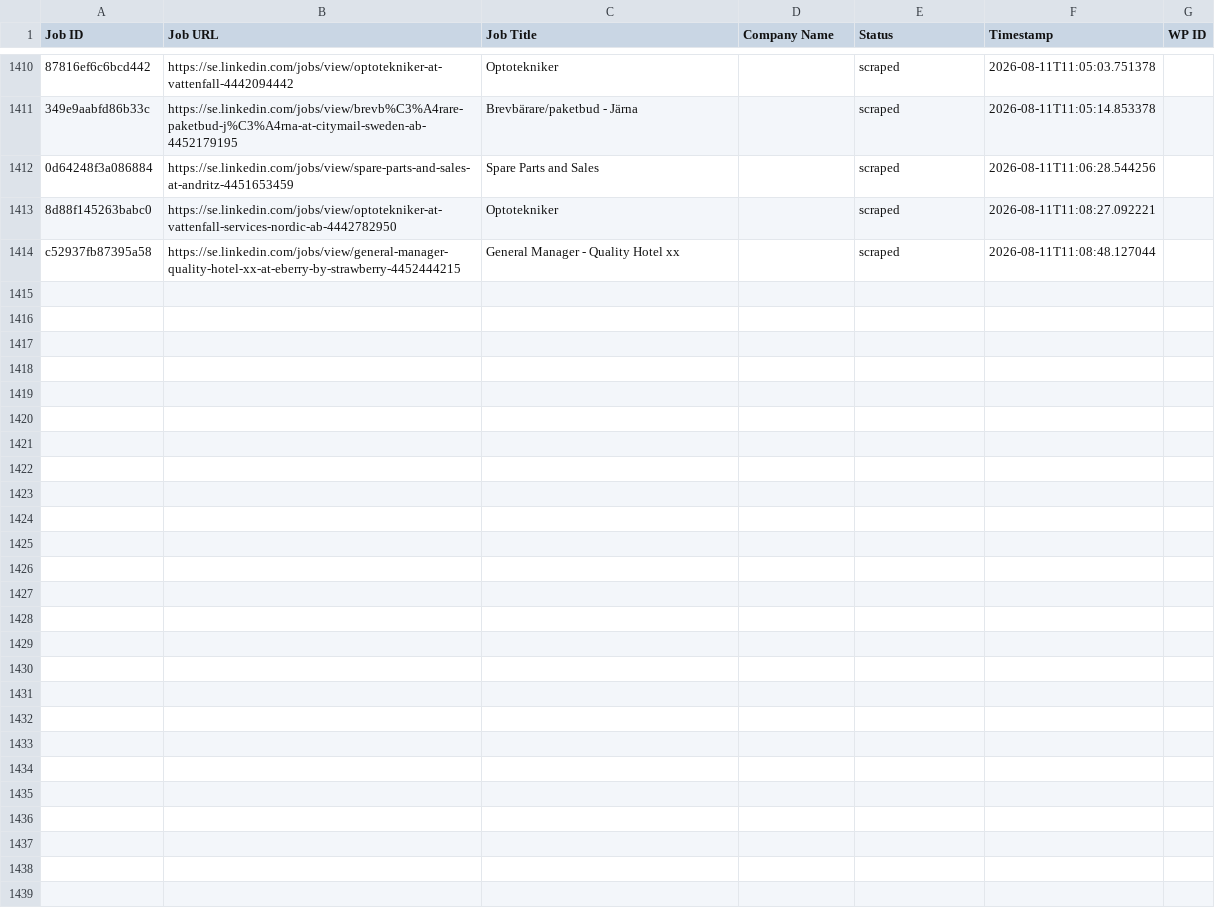
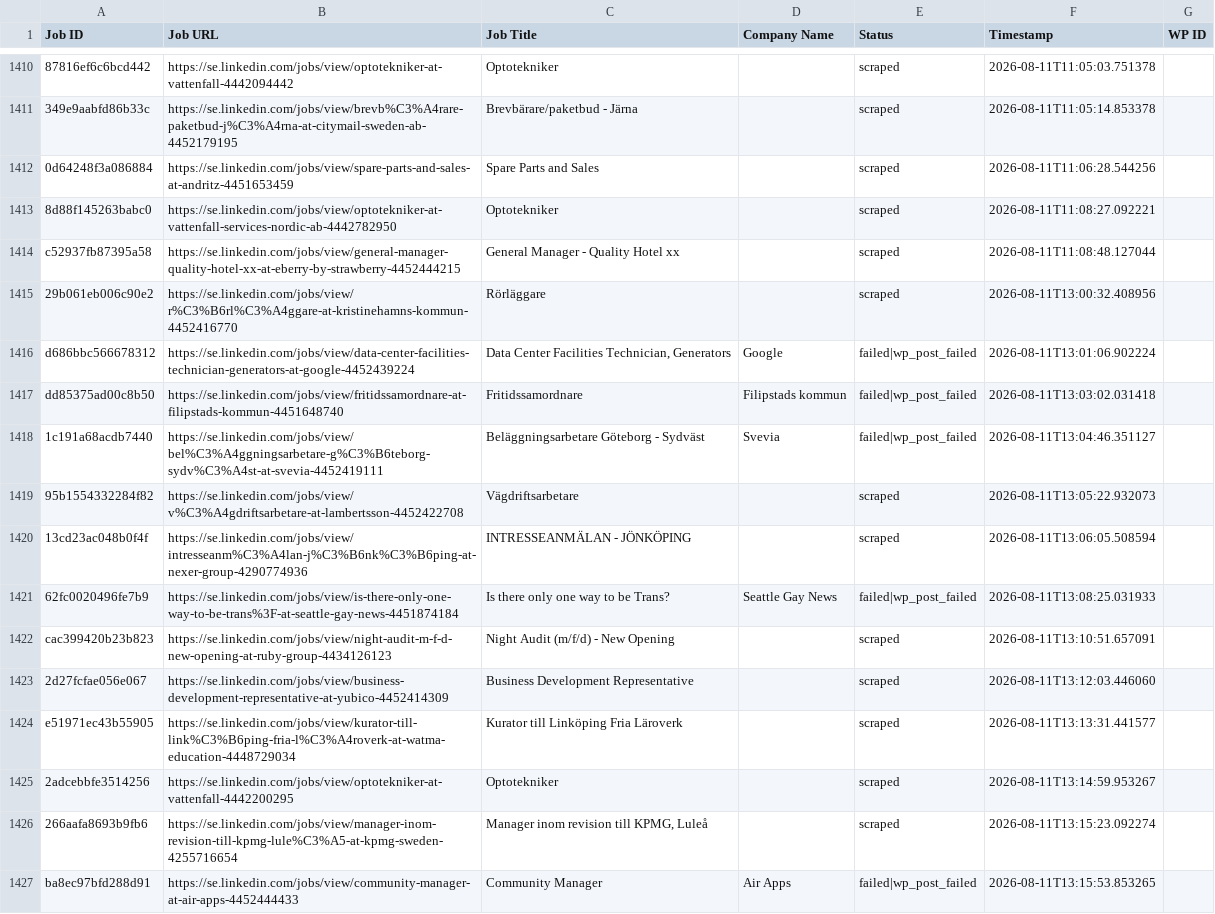
Before and after one commit to innovationinc2000/se, a CSV file: processed_jobs.csv, drawn as a sheet; only a part is shown, gaps mark what is left out; the diff covers the shown part only; the diff names each change by its address in the sheet, - before the commit and + after, or states it on an @@ line.

```diff
--- a/processed_jobs.csv
+++ b/processed_jobs.csv
+row 1415: 29b061eb006c90e2 | https://se.linkedin.com/jobs/view/r%C3%B6rl%C3%A4ggare-at-kristinehamns-kommun-4452416770 | Rörläggare |  | scraped | 2026-08-11T13:00:32.408956
+row 1416: d686bbc566678312 | https://se.linkedin.com/jobs/view/data-center-facilities-technician-generators-at-google-4452439224 | Data Center Facilities Technician, Generators | Google | failed|wp_post_failed | 2026-08-11T13:01:06.902224
+row 1417: dd85375ad00c8b50 | https://se.linkedin.com/jobs/view/fritidssamordnare-at-filipstads-kommun-4451648740 | Fritidssamordnare | Filipstads kommun | failed|wp_post_failed | 2026-08-11T13:03:02.031418
+row 1418: 1c191a68acdb7440 | https://se.linkedin.com/jobs/view/bel%C3%A4ggningsarbetare-g%C3%B6teborg-sydv%C3%A4st-at-svevia-4452419111 | Beläggningsarbetare Göteborg - Sydväst | Svevia | failed|wp_post_failed | 2026-08-11T13:04:46.351127
+row 1419: 95b1554332284f82 | https://se.linkedin.com/jobs/view/v%C3%A4gdriftsarbetare-at-lambertsson-4452422708 | Vägdriftsarbetare |  | scraped | 2026-08-11T13:05:22.932073
+row 1420: 13cd23ac048b0f4f | https://se.linkedin.com/jobs/view/intresseanm%C3%A4lan-j%C3%B6nk%C3%B6ping-at-nexer-group-4290774936 | INTRESSEANMÄLAN - JÖNKÖPING |  | scraped | 2026-08-11T13:06:05.508594
+row 1421: 62fc0020496fe7b9 | https://se.linkedin.com/jobs/view/is-there-only-one-way-to-be-trans%3F-at-seattle-gay-news-4451874184 | Is there only one way to be Trans? | Seattle Gay News | failed|wp_post_failed | 2026-08-11T13:08:25.031933
+row 1422: cac399420b23b823 | https://se.linkedin.com/jobs/view/night-audit-m-f-d-new-opening-at-ruby-group-4434126123 | Night Audit (m/f/d) - New Opening |  | scraped | 2026-08-11T13:10:51.657091
+row 1423: 2d27fcfae056e067 | https://se.linkedin.com/jobs/view/business-development-representative-at-yubico-4452414309 | Business Development Representative |  | scraped | 2026-08-11T13:12:03.446060
+row 1424: e51971ec43b55905 | https://se.linkedin.com/jobs/view/kurator-till-link%C3%B6ping-fria-l%C3%A4roverk-at-watma-education-4448729034 | Kurator till Linköping Fria Läroverk |  | scraped | 2026-08-11T13:13:31.441577
+row 1425: 2adcebbfe3514256 | https://se.linkedin.com/jobs/view/optotekniker-at-vattenfall-4442200295 | Optotekniker |  | scraped | 2026-08-11T13:14:59.953267
+row 1426: 266aafa8693b9fb6 | https://se.linkedin.com/jobs/view/manager-inom-revision-till-kpmg-lule%C3%A5-at-kpmg-sweden-4255716654 | Manager inom revision till KPMG, Luleå |  | scraped | 2026-08-11T13:15:23.092274
+row 1427: ba8ec97bfd288d91 | https://se.linkedin.com/jobs/view/community-manager-at-air-apps-4452444433 | Community Manager | Air Apps | failed|wp_post_failed | 2026-08-11T13:15:53.853265
```
Also changed, not shown: 13 added rows elsewhere in this file.
